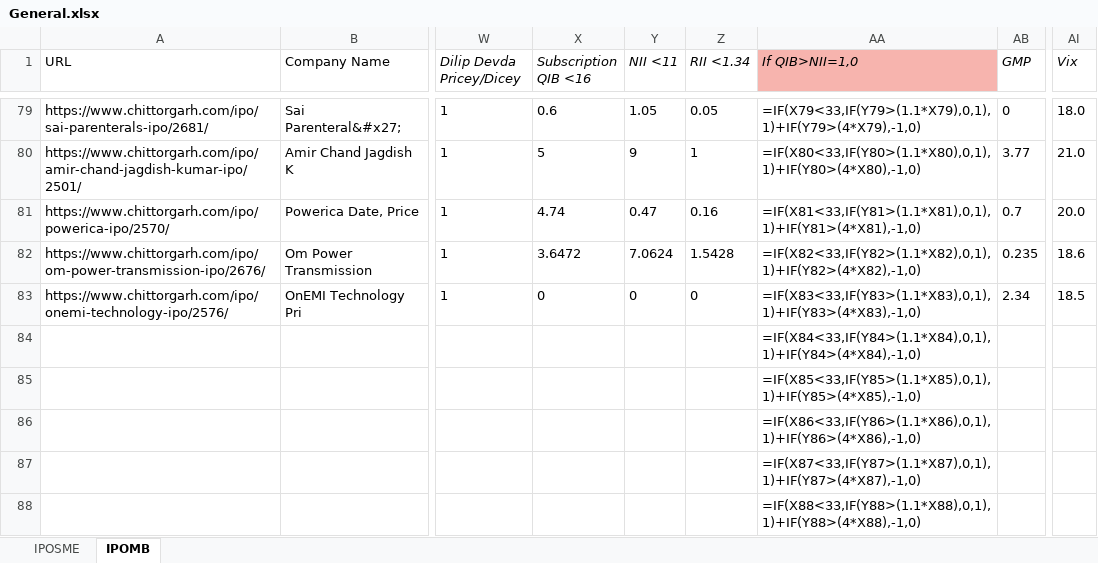
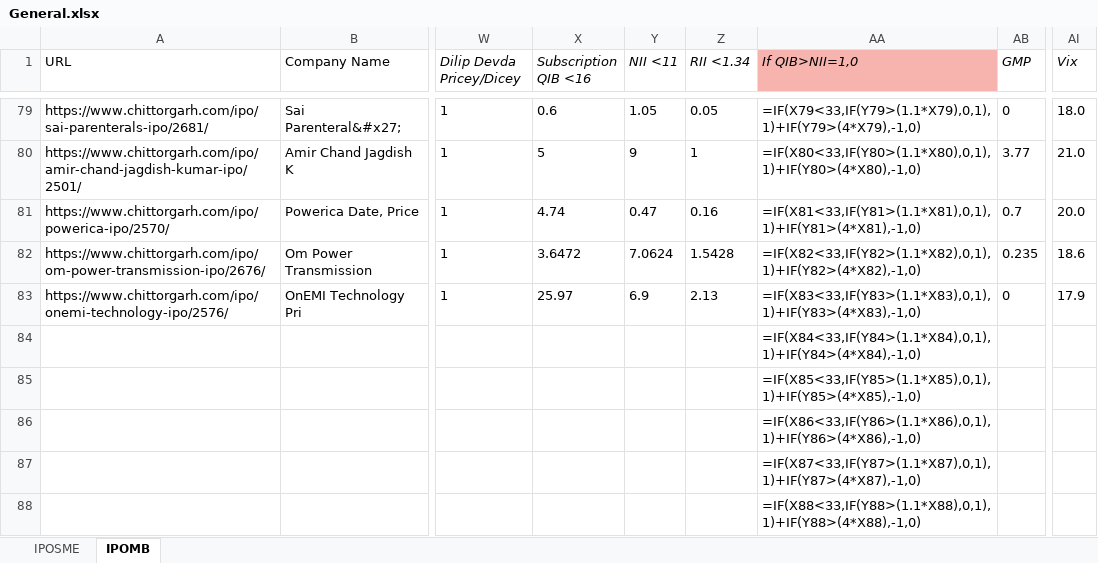
Before and after one commit to PrakharVasishtha/CapitalFund1, an Excel workbook: General.xlsx, sheet IPOMB, drawn as a sheet; only a part is shown, gaps mark what is left out; values as stored, in another font and other column widths than the file's, no borders; formulas without a stored value are shown as written; conditional formats not drawn; the diff names each change by its address in the sheet, - before the commit and + after, or states it on an @@ line.

```diff
--- a/General.xlsx (sheet IPOMB)
+++ b/General.xlsx (sheet IPOMB)
-X83 (Subscription QIB <16): 0
+X83 (Subscription QIB <16): 25.97
-Y83 (NII <11): 0
+Y83 (NII <11): 6.9
-Z83 (RII <1.34): 0
+Z83 (RII <1.34): 2.13
-AB83 (GMP): 2.34
+AB83 (GMP): 0
-AI83 (Vix): 18.5
+AI83 (Vix): 17.9
```
Also changed, not shown: sheet IPOSME, 6 other files.
